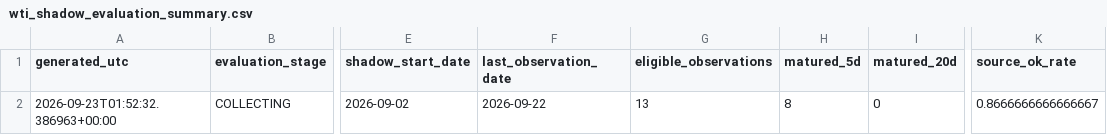
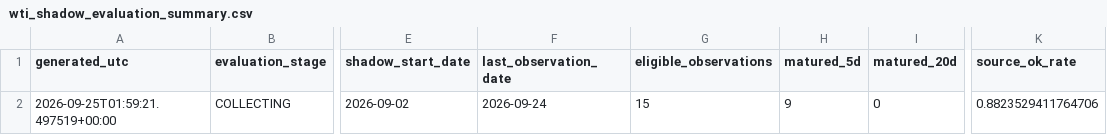
Before and after one commit to bolzp85-gif/regime_backtest, a CSV file: shadow_logs/wti_shadow_evaluation_summary.csv, drawn as a sheet; only a part is shown, gaps mark what is left out; the diff names each change by its address in the sheet, - before the commit and + after, or states it on an @@ line.

```diff
--- a/shadow_logs/wti_shadow_evaluation_summary.csv
+++ b/shadow_logs/wti_shadow_evaluation_summary.csv
-A2 (generated_utc): 2026-09-23T01:52:32.386963+00:00
+A2 (generated_utc): 2026-09-25T01:59:21.497519+00:00
-F2 (last_observation_date): 2026-09-22
+F2 (last_observation_date): 2026-09-24
-G2 (eligible_observations): 13
+G2 (eligible_observations): 15
-H2 (matured_5d): 8
+H2 (matured_5d): 9
-K2 (source_ok_rate): 0.8666666666666667
+K2 (source_ok_rate): 0.8823529411764706
```
Also changed, not shown: shadow_logs/wti_shadow_evaluation_history.csv, shadow_logs/wti_shadow_gate.csv, 4 other files.
